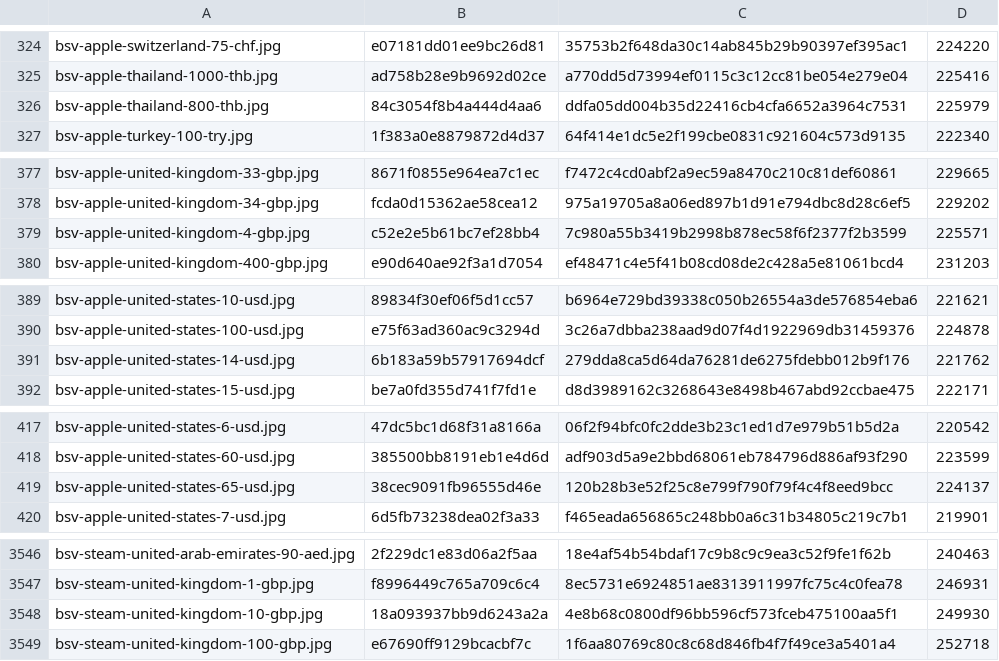
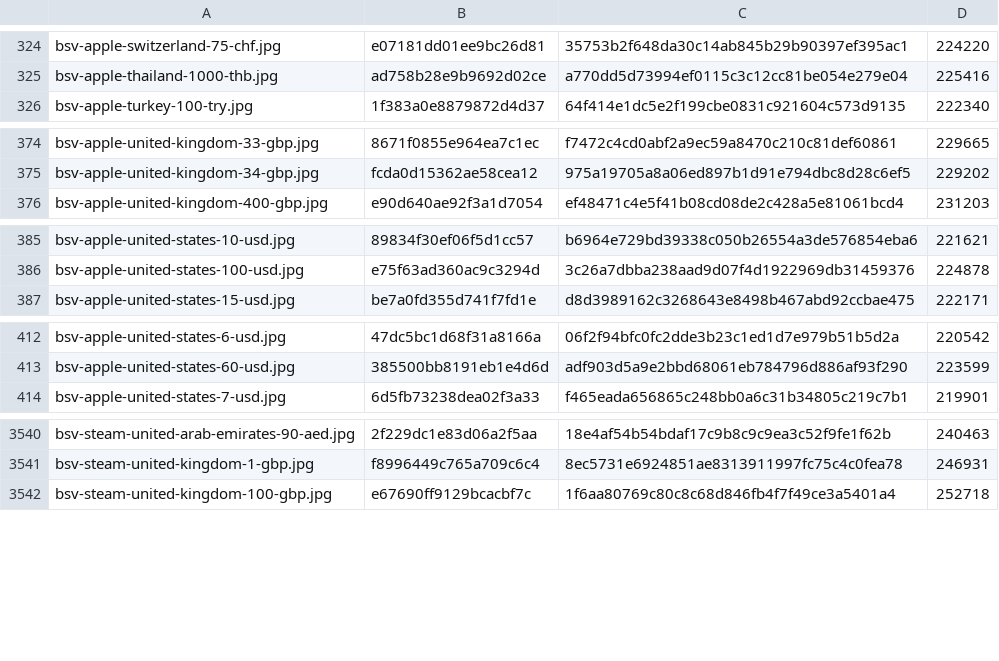
Before and after one commit to Rudwwe412/123, a TSV file: bsv-images-ym/bsv-covers-v1.tsv, drawn as a sheet; only a part is shown, gaps mark what is left out; the diff covers the shown part only.

```diff
--- a/bsv-images-ym/bsv-covers-v1.tsv
+++ b/bsv-images-ym/bsv-covers-v1.tsv
@@ -325,3 +325,2 @@ bsv-apple-switzerland-75-chf.jpg	e07181dd01ee9bc26d81	35753b2f648da30c14ab845b29
 bsv-apple-thailand-1000-thb.jpg	ad758b28e9b9692d02ce	a770dd5d73994ef0115c3c12cc81be054e279e04	225416
-bsv-apple-thailand-800-thb.jpg	84c3054f8b4a444d4aa6	ddfa05dd004b35d22416cb4cfa6652a3964c7531	225979
 bsv-apple-turkey-100-try.jpg	1f383a0e8879872d4d37	64f414e1dc5e2f199cbe0831c921604c573d9135	222340
@@ -378,3 +375,2 @@ bsv-apple-united-kingdom-33-gbp.jpg	8671f0855e964ea7c1ec	f7472c4cd0abf2a9ec59a84
 bsv-apple-united-kingdom-34-gbp.jpg	fcda0d15362ae58cea12	975a19705a8a06ed897b1d91e794dbc8d28c6ef5	229202
-bsv-apple-united-kingdom-4-gbp.jpg	c52e2e5b61bc7ef28bb4	7c980a55b3419b2998b878ec58f6f2377f2b3599	225571
 bsv-apple-united-kingdom-400-gbp.jpg	e90d640ae92f3a1d7054	ef48471c4e5f41b08cd08de2c428a5e81061bcd4	231203
@@ -390,3 +386,2 @@ bsv-apple-united-states-10-usd.jpg	89834f30ef06f5d1cc57	b6964e729bd39338c050b265
 bsv-apple-united-states-100-usd.jpg	e75f63ad360ac9c3294d	3c26a7dbba238aad9d07f4d1922969db31459376	224878
-bsv-apple-united-states-14-usd.jpg	6b183a59b57917694dcf	279dda8ca5d64da76281de6275fdebb012b9f176	221762
 bsv-apple-united-states-15-usd.jpg	be7a0fd355d741f7fd1e	d8d3989162c3268643e8498b467abd92ccbae475	222171
@@ -418,3 +413,2 @@ bsv-apple-united-states-6-usd.jpg	47dc5bc1d68f31a8166a	06f2f94bfc0fc2dde3b23c1ed
 bsv-apple-united-states-60-usd.jpg	385500bb8191eb1e4d6d	adf903d5a9e2bbd68061eb784796d886af93f290	223599
-bsv-apple-united-states-65-usd.jpg	38cec9091fb96555d46e	120b28b3e52f25c8e799f790f79f4c4f8eed9bcc	224137
 bsv-apple-united-states-7-usd.jpg	6d5fb73238dea02f3a33	f465eada656865c248bb0a6c31b34805c219c7b1	219901
@@ -3547,3 +3541,2 @@ bsv-steam-united-arab-emirates-90-aed.jpg	2f229dc1e83d06a2f5aa	18e4af54b54bdaf17
 bsv-steam-united-kingdom-1-gbp.jpg	f8996449c765a709c6c4	8ec5731e6924851ae8313911997fc75c4c0fea78	246931
-bsv-steam-united-kingdom-10-gbp.jpg	18a093937bb9d6243a2a	4e8b68c0800df96bb596cf573fceb475100aa5f1	249930
 bsv-steam-united-kingdom-100-gbp.jpg	e67690ff9129bcacbf7c	1f6aa80769c80c8c68d846fb4f7f49ce3a5401a4	252718
```
Also changed, not shown: 3 added rows and 5 removed rows elsewhere in this file.
